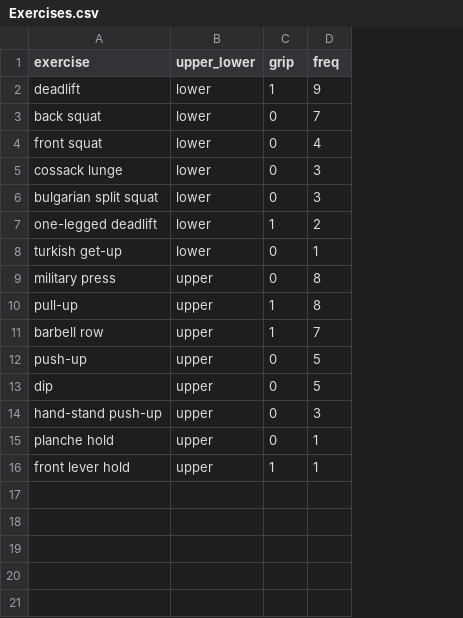
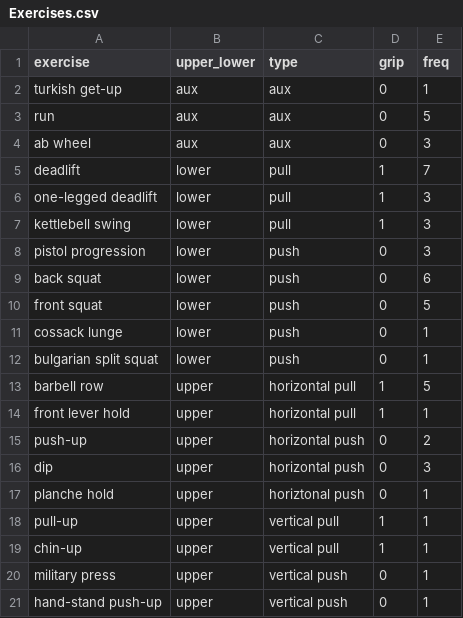
Before and after one commit to austingeary/workout-picker, a CSV file: Exercises.csv, drawn as a sheet; removed rows and columns are numbered as before the commit, all else as after; the diff names each change by its address in the sheet, - before the commit and + after, or states it on an @@ line.

Commit message:
Push/Pull introduced to balance workouts

```diff
--- a/Exercises.csv
+++ b/Exercises.csv
+column C (type), row 5: pull; rows 9-13: push | push | push | push | horizontal pull; rows 15-18: horizontal push | horizontal push | horiztonal push | vertical pull
+row 2: turkish get-up | aux | aux | 0 | 1
+row 3: run | aux | aux | 0 | 5
+row 4: ab wheel | aux | aux | 0 | 3
-E5 (freq): 9
+E5 (freq): 7
+row 6: one-legged deadlift | lower | pull | 1 | 3
+row 7: kettlebell swing | lower | pull | 1 | 3
+row 8: pistol progression | lower | push | 0 | 3
-E9 (freq): 7
+E9 (freq): 6
-E10 (freq): 4
+E10 (freq): 5
-E11:E12 (freq): 3
+E11:E12 (freq): 1
-row 7: one-legged deadlift | lower | 1 | 2
-row 8: turkish get-up | lower | 0 | 1
-row 9: military press | upper | 0 | 8
-row 10: pull-up | upper | 1 | 8
-E13 (freq): 7
+E13 (freq): 5
+row 14: front lever hold | upper | horizontal pull | 1 | 1
-E15 (freq): 5
+E15 (freq): 2
-E16 (freq): 5
+E16 (freq): 3
-row 14: hand-stand push-up | upper | 0 | 3
-A18 (exercise): front lever hold
+A18 (exercise): pull-up
+row 19: chin-up | upper | vertical pull | 1 | 1
+row 20: military press | upper | vertical push | 0 | 1
+row 21: hand-stand push-up | upper | vertical push | 0 | 1
```
Also changed, not shown: 2 other files.
